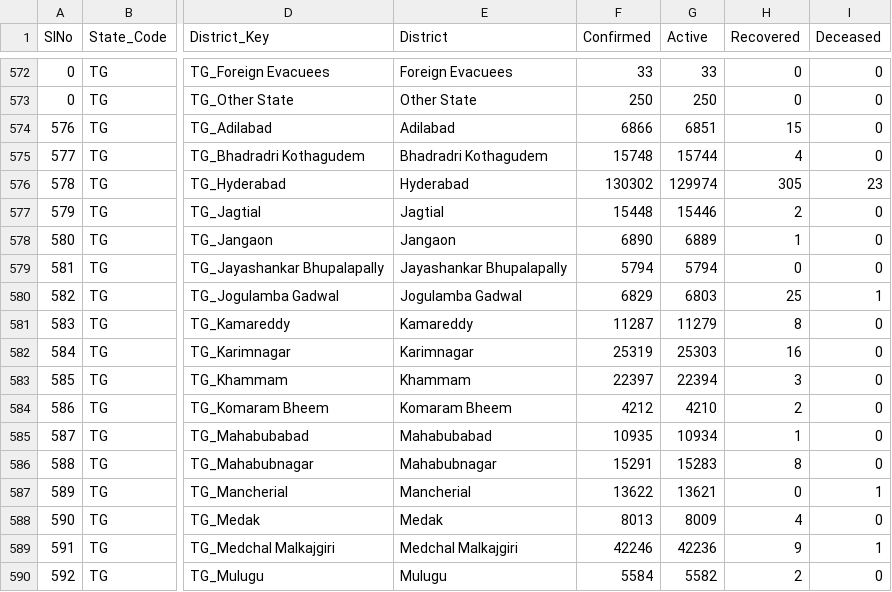
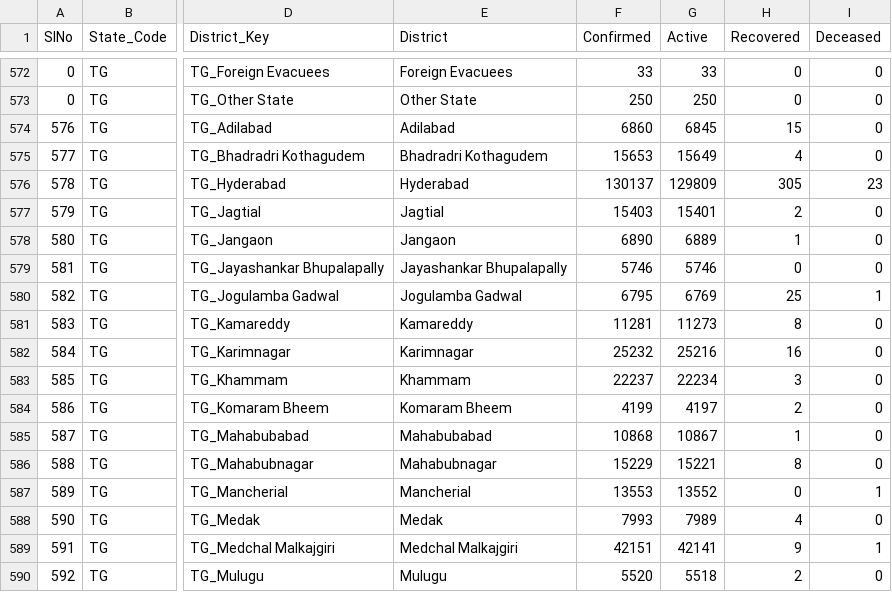
Before and after one commit to covid19india/api, a CSV file: csv/latest/district_wise.csv, drawn as a sheet; only a part is shown, gaps mark what is left out; the diff covers the shown part only; the diff names each change by its address in the sheet, - before the commit and + after, or states it on an @@ line.

Commit message:
data updated on - Tue Jun  8 05:10:36 UTC 2021

```diff
--- a/csv/latest/district_wise.csv
+++ b/csv/latest/district_wise.csv
-F574 (Confirmed): 6866
+F574 (Confirmed): 6860
-G574 (Active): 6851
+G574 (Active): 6845
-F575 (Confirmed): 15748
+F575 (Confirmed): 15653
-G575 (Active): 15744
+G575 (Active): 15649
-F576 (Confirmed): 130302
+F576 (Confirmed): 130137
-G576 (Active): 129974
+G576 (Active): 129809
-F577 (Confirmed): 15448
+F577 (Confirmed): 15403
-G577 (Active): 15446
+G577 (Active): 15401
-F579 (Confirmed): 5794
+F579 (Confirmed): 5746
-G579 (Active): 5794
+G579 (Active): 5746
-F580 (Confirmed): 6829
+F580 (Confirmed): 6795
-G580 (Active): 6803
+G580 (Active): 6769
-F581 (Confirmed): 11287
+F581 (Confirmed): 11281
-G581 (Active): 11279
+G581 (Active): 11273
-F582 (Confirmed): 25319
+F582 (Confirmed): 25232
-G582 (Active): 25303
+G582 (Active): 25216
-F583 (Confirmed): 22397
+F583 (Confirmed): 22237
-G583 (Active): 22394
+G583 (Active): 22234
-F584 (Confirmed): 4212
+F584 (Confirmed): 4199
-G584 (Active): 4210
+G584 (Active): 4197
-F585 (Confirmed): 10935
+F585 (Confirmed): 10868
-G585 (Active): 10934
+G585 (Active): 10867
-F586 (Confirmed): 15291
+F586 (Confirmed): 15229
-G586 (Active): 15283
+G586 (Active): 15221
-F587 (Confirmed): 13622
+F587 (Confirmed): 13553
-G587 (Active): 13621
+G587 (Active): 13552
-F588 (Confirmed): 8013
+F588 (Confirmed): 7993
-G588 (Active): 8009
+G588 (Active): 7989
-F589 (Confirmed): 42246
+F589 (Confirmed): 42151
-G589 (Active): 42236
+G589 (Active): 42141
-F590 (Confirmed): 5584
+F590 (Confirmed): 5520
-G590 (Active): 5582
+G590 (Active): 5518
```
Also changed, not shown: 34 edited cells elsewhere in this file, 5 other files.
